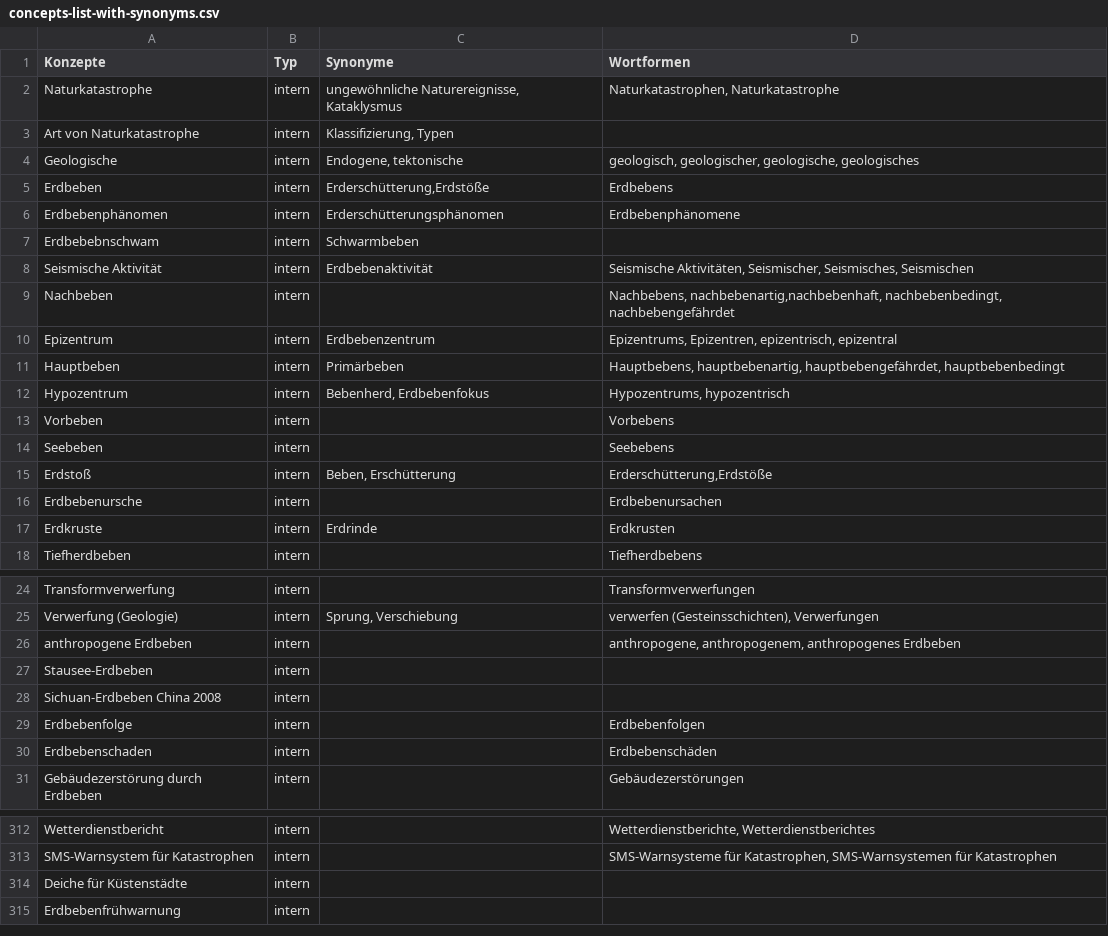
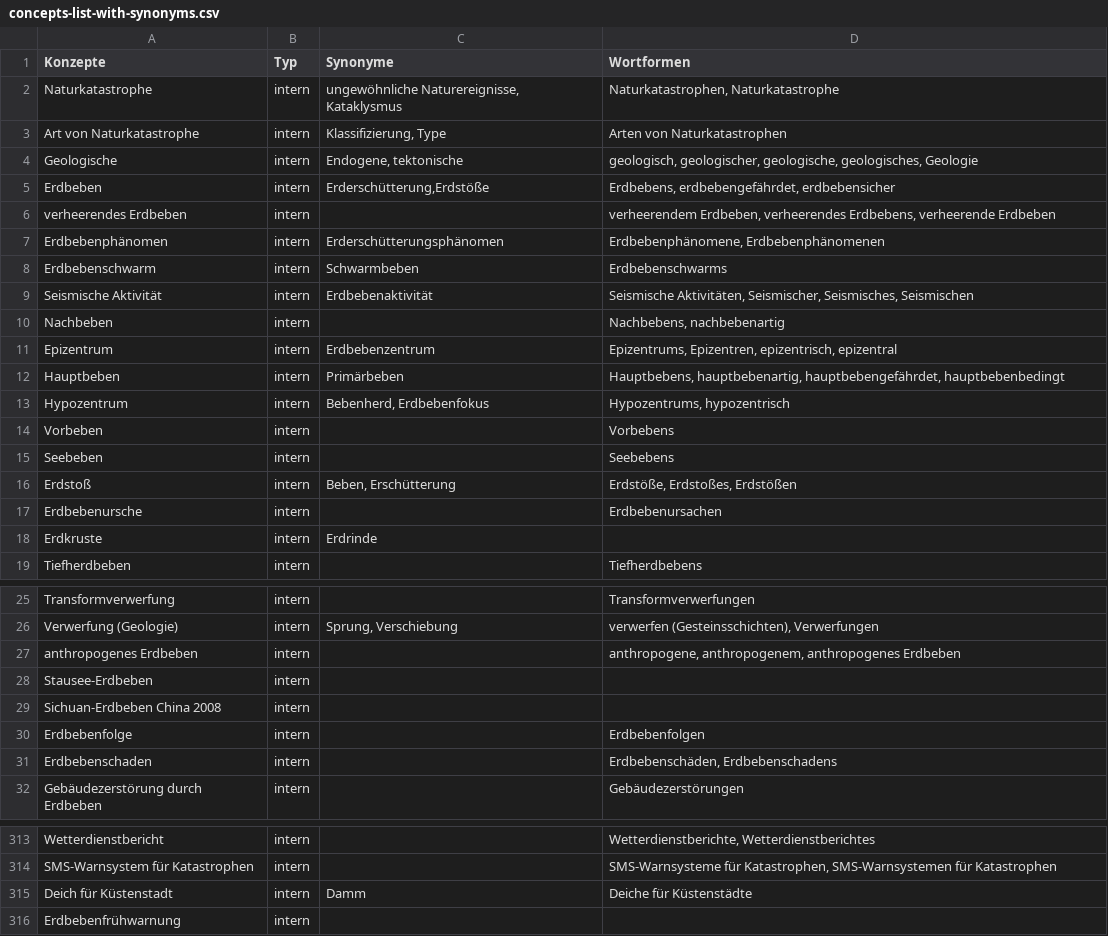
Before and after one commit to KatiaHamii/BA, a CSV file: semantisches_netz_vowl/concepts-list-with-synonyms.csv, drawn as a sheet; only a part is shown, gaps mark what is left out; the diff covers the shown part only.

```diff
--- a/semantisches_netz_vowl/concepts-list-with-synonyms.csv
+++ b/semantisches_netz_vowl/concepts-list-with-synonyms.csv
@@ -2,9 +2,10 @@ Konzepte;Typ;Synonyme;Wortformen;;;
 Naturkatastrophe;intern;ungewöhnliche Naturereignisse, Kataklysmus;Naturkatastrophen, Naturkatastrophe;;;
-Art von Naturkatastrophe;intern;Klassifizierung, Typen;;;;
-Geologische;intern;Endogene, tektonische;geologisch, geologischer, geologische, geologisches;;;
-Erdbeben;intern;Erderschütterung,Erdstöße;Erdbebens;;;
-Erdbebenphänomen;intern;Erderschütterungsphänomen;Erdbebenphänomene;;;
-Erdbebebnschwam;intern;Schwarmbeben;;;;
+Art von Naturkatastrophe;intern;Klassifizierung, Type ;Arten von Naturkatastrophen;;;
+Geologische;intern;Endogene, tektonische;geologisch, geologischer, geologische, geologisches, Geologie;;;
+Erdbeben;intern;Erderschütterung,Erdstöße;Erdbebens, erdbebengefährdet, erdbebensicher;;;
+verheerendes Erdbeben;intern;;verheerendem Erdbeben, verheerendes Erdbebens, verheerende Erdbeben;;;
+Erdbebenphänomen;intern;Erderschütterungsphänomen;Erdbebenphänomene, Erdbebenphänomenen;;;
+Erdbebenschwarm;intern;Schwarmbeben;Erdbebenschwarms;;;
 Seismische Aktivität;intern;Erdbebenaktivität;Seismische Aktivitäten, Seismischer, Seismisches, Seismischen;;;
-Nachbeben;intern;;Nachbebens, nachbebenartig,nachbebenhaft, nachbebenbedingt, nachbebengefährdet;;;
+Nachbeben;intern;;Nachbebens, nachbebenartig;;;
 Epizentrum;intern;Erdbebenzentrum;Epizentrums, Epizentren, epizentrisch, epizentral;;;
@@ -14,5 +15,5 @@ Vorbeben;intern;;Vorbebens;;;
 Seebeben;intern;;Seebebens;;;
-Erdstoß;intern;Beben, Erschütterung;Erderschütterung,Erdstöße;;;
+Erdstoß;intern;Beben, Erschütterung;Erdstöße, Erdstoßes, Erdstößen;;;
 Erdbebenursche;intern;;Erdbebenursachen;;;
-Erdkruste;intern;Erdrinde;Erdkrusten;;;
+Erdkruste;intern;Erdrinde;;;;
 Tiefherdbeben;intern;;Tiefherdbebens;;;
@@ -25,3 +26,3 @@ Transformverwerfung;intern;;Transformverwerfungen;;;
 Verwerfung (Geologie);intern;Sprung, Verschiebung;verwerfen (Gesteinsschichten), Verwerfungen;;;
-anthropogene Erdbeben;intern;;anthropogene, anthropogenem, anthropogenes Erdbeben;;;
+anthropogenes Erdbeben;intern;;anthropogene, anthropogenem, anthropogenes Erdbeben;;;
 Stausee-Erdbeben;intern;;;;;
@@ -29,3 +30,3 @@ Sichuan-Erdbeben China 2008;intern;;;;;
 Erdbebenfolge;intern;;Erdbebenfolgen;;;
-Erdbebenschaden;intern;;Erdbebenschäden;;;
+Erdbebenschaden;intern;;Erdbebenschäden, Erdbebenschadens;;;
 Gebäudezerstörung durch Erdbeben;intern;;Gebäudezerstörungen;;;
@@ -313,3 +314,3 @@ Wetterdienstbericht;intern;;Wetterdienstberichte, Wetterdienstberichtes;;;
 SMS-Warnsystem für Katastrophen;intern;;SMS-Warnsysteme für Katastrophen, SMS-Warnsystemen für Katastrophen;;;
-Deiche für Küstenstädte;intern;;;;;
+Deich für Küstenstadt;intern;Damm;Deiche für Küstenstädte;;;
 Erdbebenfrühwarnung;intern;;;;;
```
Also changed, not shown: 25 edited cells elsewhere in this file, 12 other files.
